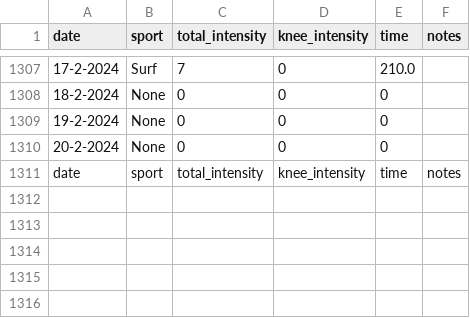
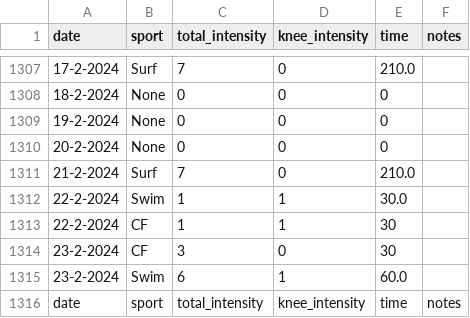
Before and after one commit to cmougan/knee, a CSV file: data/sport.csv, drawn as a sheet; only a part is shown, gaps mark what is left out.

```diff
--- a/data/sport.csv
+++ b/data/sport.csv
@@ -1310,2 +1310,7 @@ date,sport, total_intensity, knee_intensity, time, notes
 20-2-2024, None,0,0,0,
+21-2-2024, Surf,7,0,210.0
+22-2-2024, Swim,1,1,30.0,
+22-2-2024, CF,1,1,30,
+23-2-2024, CF,3,0,30,
+23-2-2024, Swim,6,1,60.0,
 date,sport, total_intensity, knee_intensity, time, notes
```
Also changed, not shown: data/ati.csv, data/pain.csv.
